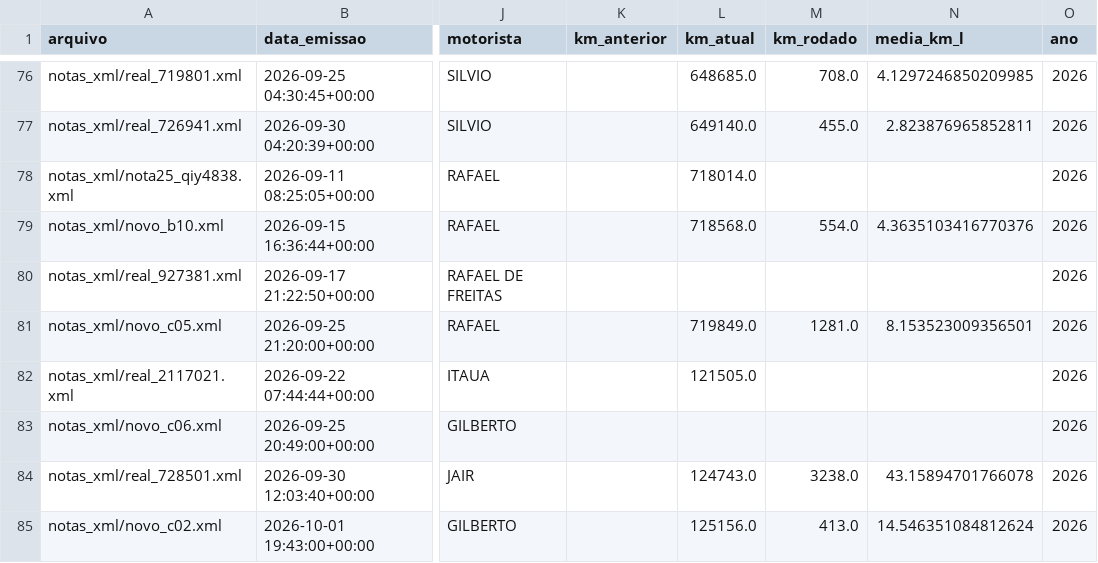
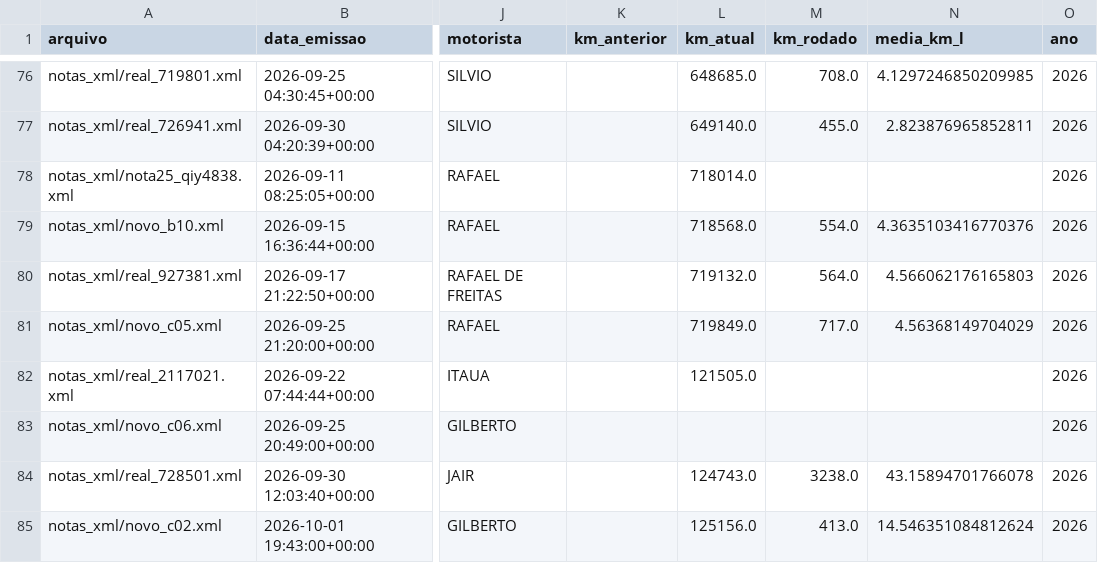
Before and after one commit to leandroosmar-dot/dashboard-abastecimento, a CSV file: base_abastecimentos.csv, drawn as a sheet; only a part is shown, gaps mark what is left out; the diff names each change by its address in the sheet, - before the commit and + after, or states it on an @@ line.

Commit message:
Corrige-km-QIY4838

```diff
--- a/base_abastecimentos.csv
+++ b/base_abastecimentos.csv
-L80 (km_atual): (empty)
+L80 (km_atual): 719132.0
-M80 (km_rodado): (empty)
+M80 (km_rodado): 564.0
-N80 (media_km_l): (empty)
+N80 (media_km_l): 4.566062176165803
-M81 (km_rodado): 1281.0
+M81 (km_rodado): 717.0
-N81 (media_km_l): 8.153523009356501
+N81 (media_km_l): 4.56368149704029
```
